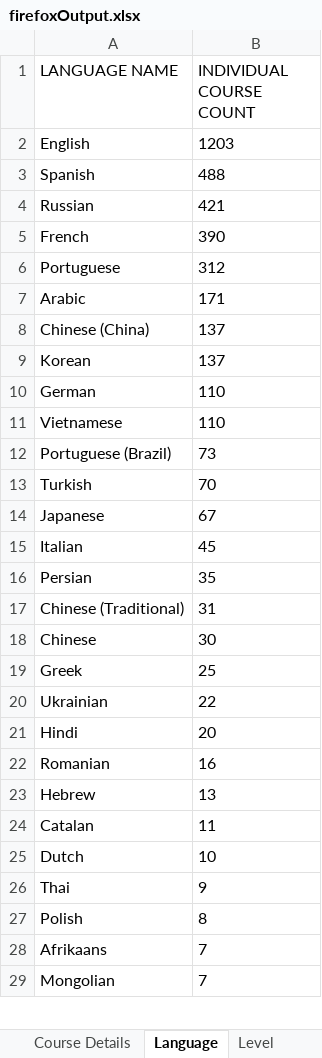
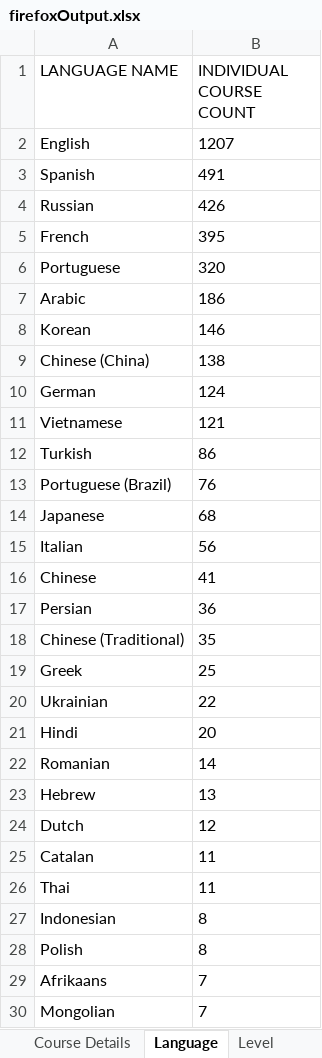
Before and after one commit to ajmaliikk/OpenSourcePandits_Coursera, an Excel workbook: firefoxOutput.xlsx, sheet Language, drawn as a sheet; only a part is shown; values as stored, in another font and other column widths than the file's, no borders; removed rows and columns are numbered as before the commit, all else as after; the diff covers the shown part only; the diff names each change by its address in the sheet, - before the commit and + after, or states it on an @@ line.

```diff
--- a/firefoxOutput.xlsx (sheet Language)
+++ b/firefoxOutput.xlsx (sheet Language)
-B2 (INDIVIDUAL COURSE COUNT): 1203
+B2 (INDIVIDUAL COURSE COUNT): 1207
-B3 (INDIVIDUAL COURSE COUNT): 488
+B3 (INDIVIDUAL COURSE COUNT): 491
-B4 (INDIVIDUAL COURSE COUNT): 421
+B4 (INDIVIDUAL COURSE COUNT): 426
-B5 (INDIVIDUAL COURSE COUNT): 390
+B5 (INDIVIDUAL COURSE COUNT): 395
-B6 (INDIVIDUAL COURSE COUNT): 312
+B6 (INDIVIDUAL COURSE COUNT): 320
-B7 (INDIVIDUAL COURSE COUNT): 171
+B7 (INDIVIDUAL COURSE COUNT): 186
-row 8: Chinese (China) | 137
-B8 (INDIVIDUAL COURSE COUNT): 137
+B8 (INDIVIDUAL COURSE COUNT): 146
+row 9: Chinese (China) | 138
-B10 (INDIVIDUAL COURSE COUNT): 110
+B10 (INDIVIDUAL COURSE COUNT): 124
-B11 (INDIVIDUAL COURSE COUNT): 110
+B11 (INDIVIDUAL COURSE COUNT): 121
-row 12: Portuguese (Brazil) | 73
-B12 (INDIVIDUAL COURSE COUNT): 70
+B12 (INDIVIDUAL COURSE COUNT): 86
+row 13: Portuguese (Brazil) | 76
-B14 (INDIVIDUAL COURSE COUNT): 67
+B14 (INDIVIDUAL COURSE COUNT): 68
-B15 (INDIVIDUAL COURSE COUNT): 45
+B15 (INDIVIDUAL COURSE COUNT): 56
+row 16: Chinese | 41
-B17 (INDIVIDUAL COURSE COUNT): 35
+B17 (INDIVIDUAL COURSE COUNT): 36
-B18 (INDIVIDUAL COURSE COUNT): 31
+B18 (INDIVIDUAL COURSE COUNT): 35
-row 18: Chinese | 30
-B22 (INDIVIDUAL COURSE COUNT): 16
+B22 (INDIVIDUAL COURSE COUNT): 14
+row 24: Dutch | 12
-row 25: Dutch | 10
-B26 (INDIVIDUAL COURSE COUNT): 9
+B26 (INDIVIDUAL COURSE COUNT): 11
+row 27: Indonesian | 8
```
Also changed, not shown: 2 added rows, 3 removed rows and 1 edited cell elsewhere in this sheet, sheet Level, chromeOutput.xlsx, 57 other files.
